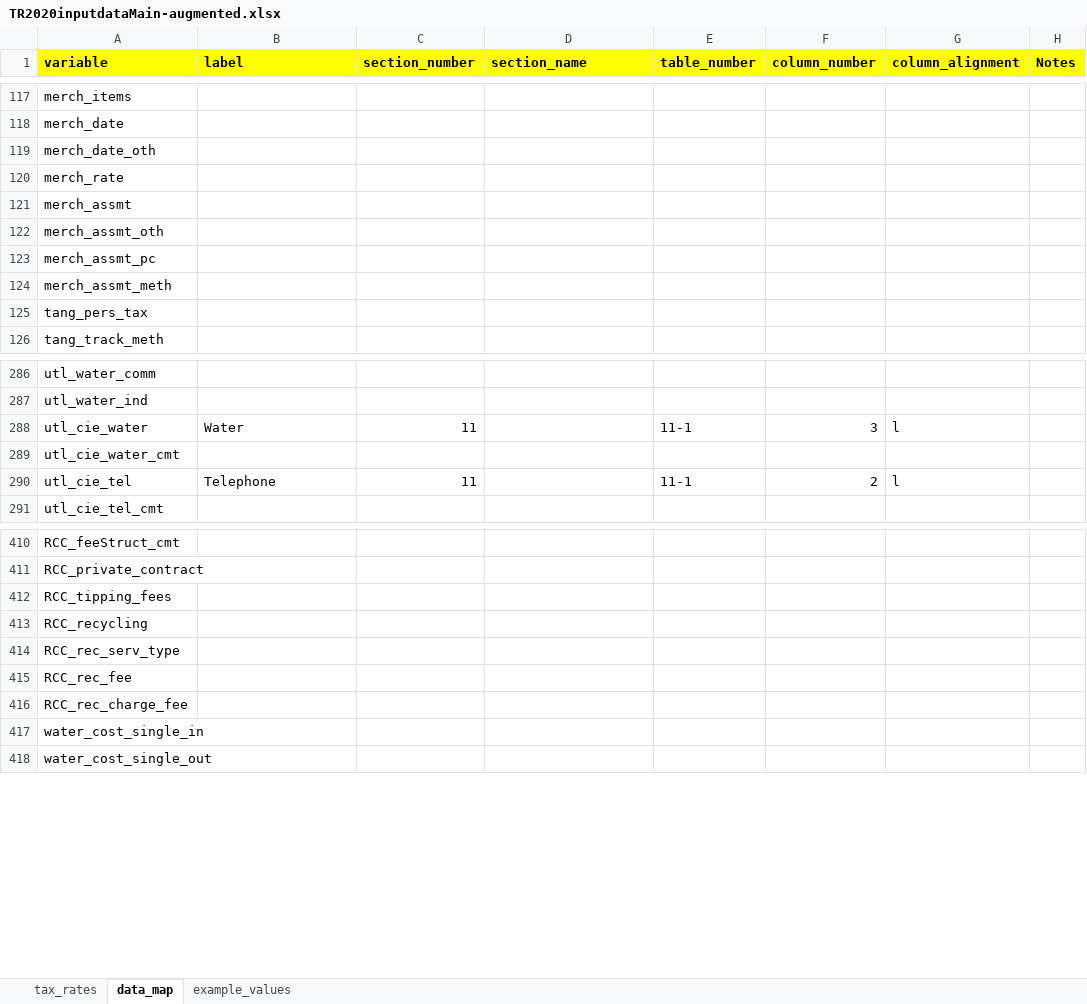
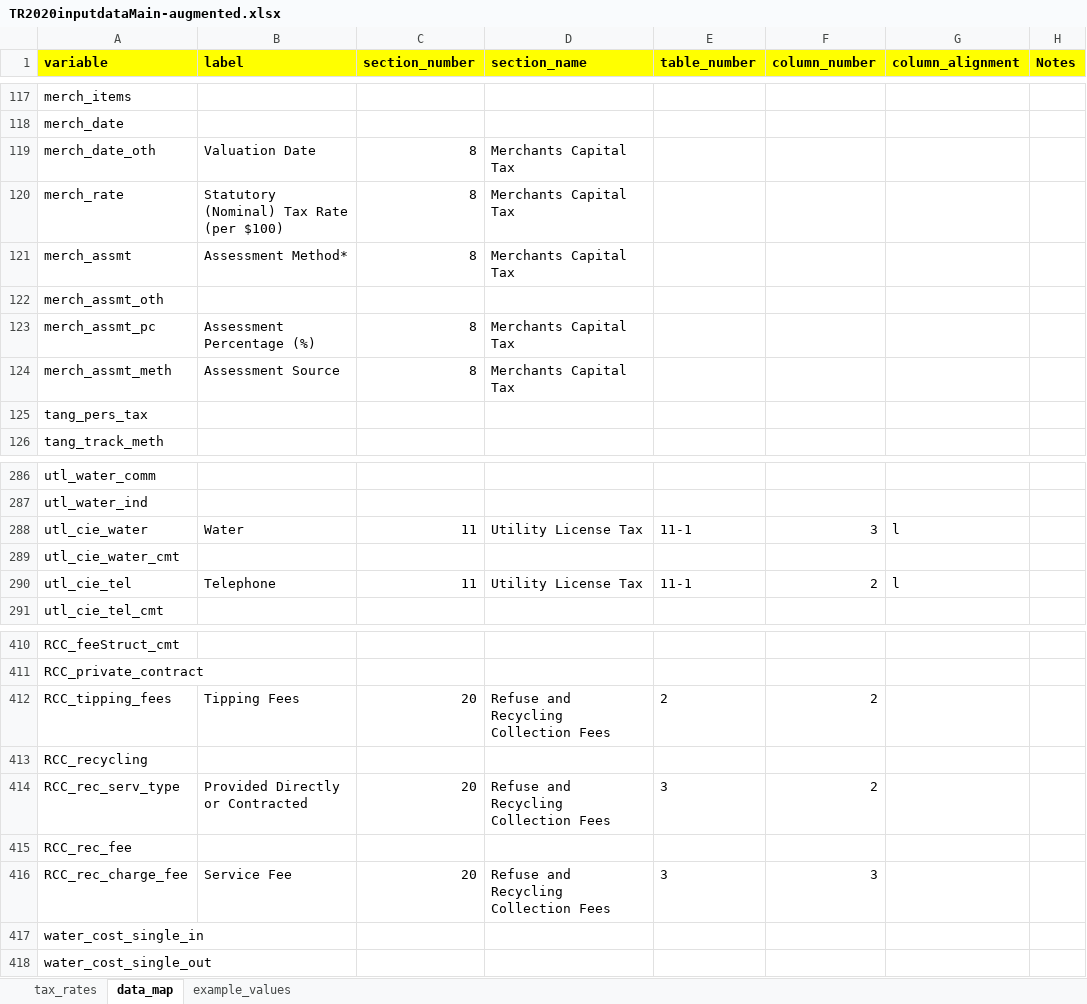
Before and after one commit to coopercenter/va-local-tax-rates, an Excel workbook: tables/TR2020inputdataMain-augmented.xlsx, sheet data_map, drawn as a sheet; only a part is shown, gaps mark what is left out; values as stored, in another font and other column widths than the file's, no borders; 1 other sheet too large or unreadable and not compared; the diff names each change by its address in the sheet, - before the commit and + after, or states it on an @@ line.

Commit message:
addition to table

```diff
--- a/tables/TR2020inputdataMain-augmented.xlsx (sheet data_map)
+++ b/tables/TR2020inputdataMain-augmented.xlsx (sheet data_map)
-B119 (label): (empty)
+B119 (label): Valuation Date
-C119:C121 (section_number): (empty)
+C119:C121 (section_number): 8
-D119:D121 (section_name): (empty)
+D119:D121 (section_name): Merchants Capital Tax
-B120 (label): (empty)
+B120 (label): Statutory (Nominal) Tax Rate (per $100)
-B121 (label): (empty)
+B121 (label): Assessment Method*
-B123 (label): (empty)
+B123 (label): Assessment Percentage (%)
-C123:C124 (section_number): (empty)
+C123:C124 (section_number): 8
-D123:D124 (section_name): (empty)
+D123:D124 (section_name): Merchants Capital Tax
-B124 (label): (empty)
+B124 (label): Assessment Source
-D288 (section_name): (empty)
+D288 (section_name): Utility License Tax
-D290 (section_name): (empty)
+D290 (section_name): Utility License Tax
-B412 (label): (empty)
+B412 (label): Tipping Fees
-C412 (section_number): (empty)
+C412 (section_number): 20
-D412 (section_name): (empty)
+D412 (section_name): Refuse and Recycling Collection Fees
-E412 (table_number): (empty)
+E412 (table_number): 2
-F412 (column_number): (empty)
+F412 (column_number): 2
-B414 (label): (empty)
+B414 (label): Provided Directly or Contracted
-C414 (section_number): (empty)
+C414 (section_number): 20
-D414 (section_name): (empty)
+D414 (section_name): Refuse and Recycling Collection Fees
-E414 (table_number): (empty)
+E414 (table_number): 3
-F414 (column_number): (empty)
+F414 (column_number): 2
-B416 (label): (empty)
+B416 (label): Service Fee
-C416 (section_number): (empty)
+C416 (section_number): 20
-D416 (section_name): (empty)
+D416 (section_name): Refuse and Recycling Collection Fees
-E416 (table_number): (empty)
+E416 (table_number): 3
-F416 (column_number): (empty)
+F416 (column_number): 3
```
